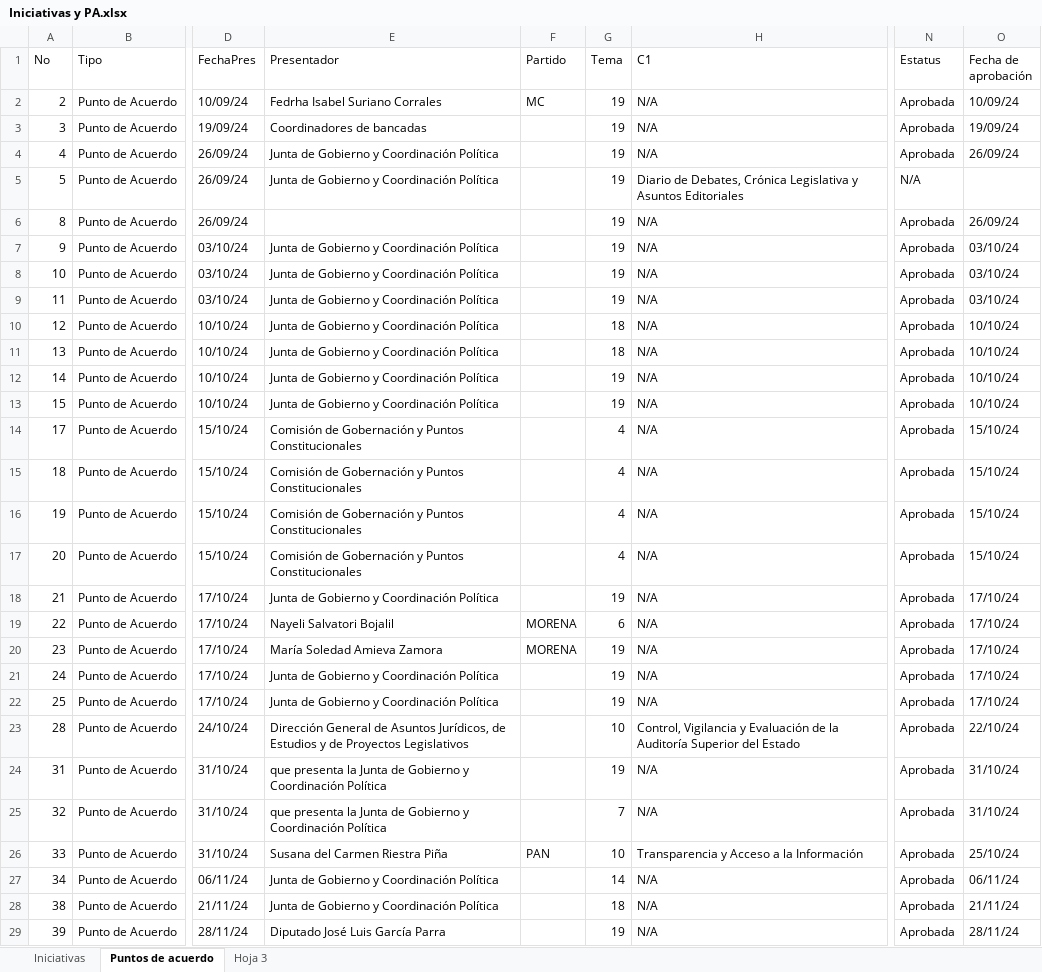
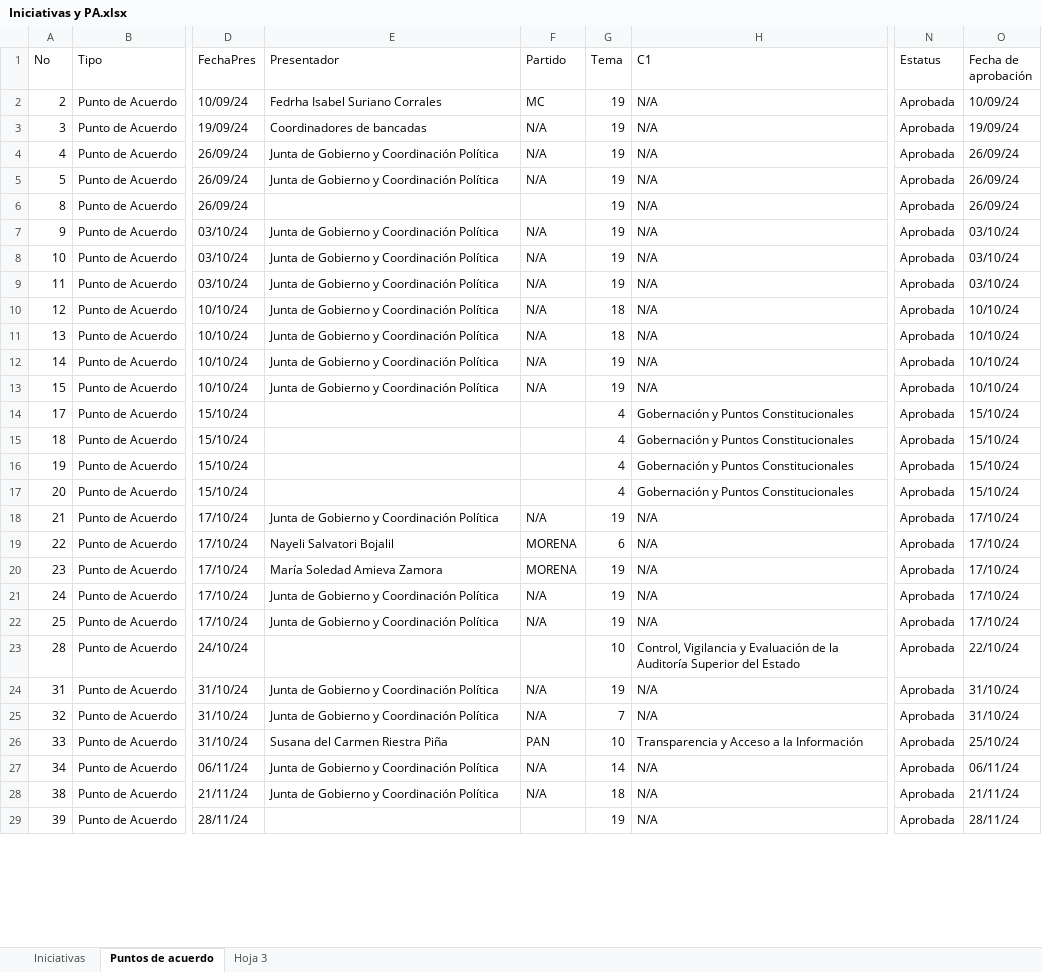
Before and after one commit to Sam220903/DataExtractionGP, an Excel workbook: outputs/Iniciativas y PA.xlsx, sheet Puntos de acuerdo, drawn as a sheet; only a part is shown, gaps mark what is left out; values as stored, in another font and other column widths than the file's, no cell formats; the diff covers the shown part only; the diff names each change by its address in the sheet, - before the commit and + after, or states it on an @@ line.

```diff
--- a/outputs/Iniciativas y PA.xlsx (sheet Puntos de acuerdo)
+++ b/outputs/Iniciativas y PA.xlsx (sheet Puntos de acuerdo)
-F3:F5 (Partido): (empty)
+F3:F5 (Partido): N/A
-H5 (C1): Diario de Debates, Crónica Legislativa y Asuntos Editoriales
+H5 (C1): N/A
-N5 (Estatus): N/A
+N5 (Estatus): Aprobada
-O5 (Fecha de aprobación): (empty)
+O5 (Fecha de aprobación): 26/09/24
-F7:F13 (Partido): (empty)
+F7:F13 (Partido): N/A
-E14:E17 (Presentador): Comisión de Gobernación y Puntos Constitucionales
+E14:E17 (Presentador): (empty)
-H14:H17 (C1): N/A
+H14:H17 (C1): Gobernación y Puntos Constitucionales
-F18 (Partido): (empty)
+F18 (Partido): N/A
-F21:F22 (Partido): (empty)
+F21:F22 (Partido): N/A
-E23 (Presentador): Dirección General de Asuntos Jurídicos, de Estudios y de Proyectos Legislativos
+E23 (Presentador): (empty)
-E24:E25 (Presentador): que presenta la Junta de…
+E24:E25 (Presentador): Junta de…
-F24:F25 (Partido): (empty)
+F24:F25 (Partido): N/A
-F27:F28 (Partido): (empty)
+F27:F28 (Partido): N/A
-E29 (Presentador): Diputado José Luis García Parra
+E29 (Presentador): (empty)
```
Also changed, not shown: 1012 edited cells elsewhere in this sheet, sheet Iniciativas, cell formats, outputs/Asistencias.xlsx, outputs/Votaciones.xlsx, 24 other files.
